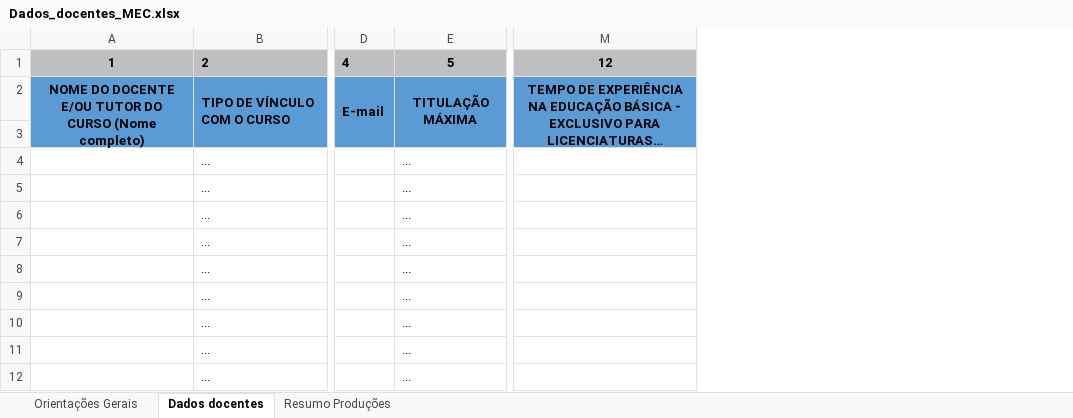
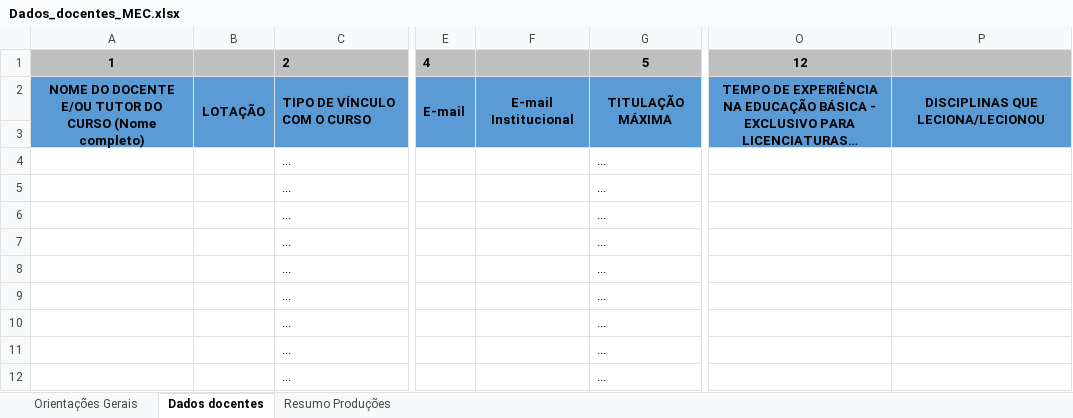
Before and after one commit to arana990/MapMEC, an Excel workbook: DADOS_MEC/Dados_docentes_MEC.xlsx, sheet Dados docentes, drawn as a sheet; only a part is shown, gaps mark what is left out; long unchanged cells end in …; values as stored, in another font and other column widths than the file's, no borders; the diff names each change by its address in the sheet, - before the commit and + after, or states it on an @@ line.

Commit message:
Foram adicionado mais dados auxiliares na planita INEP

```diff
--- a/DADOS_MEC/Dados_docentes_MEC.xlsx (sheet Dados docentes)
+++ b/DADOS_MEC/Dados_docentes_MEC.xlsx (sheet Dados docentes)
+column B, row 2: LOTAÇÃO
+column F, row 2: E-mail Institucional
+column P, row 2: DISCIPLINAS QUE LECIONA/LECIONOU
```
Also changed, not shown: formulas that keep their value, 3 other files.
